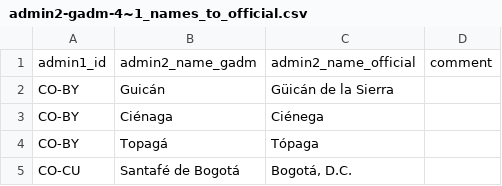
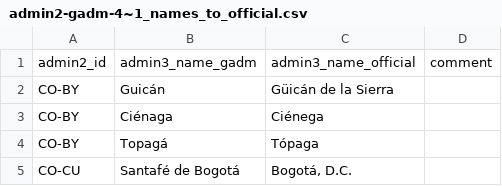
Before and after one commit to chrnolte/openplaces, a CSV file: src/openplaces/recipes/CO/_all/admin/admin2-gadm-4~1_names_to_official.csv, drawn as a sheet; only a part is shown.

Commit message:
Major refactor: transitioning admin levels from 0>1>2>3 to 1>2>3>4

```diff
--- a/src/openplaces/recipes/CO/_all/admin/admin2-gadm-4~1_names_to_official.csv
+++ b/src/openplaces/recipes/CO/_all/admin/admin2-gadm-4~1_names_to_official.csv
@@ -1,2 +1,2 @@
-admin1_id,admin2_name_gadm,admin2_name_official,comment
+admin2_id,admin3_name_gadm,admin3_name_official,comment
 CO-BY,Guicán,Güicán de la Sierra,
```
Also changed, not shown: src/openplaces/recipes/US/FL/_all/parcel/floridagio/2025/US-FL_parcel-floridagio-2025_admin3-crosswalk.csv, src/openplaces/recipes/US/_all/admin/nhgis/2020/US_admin-nhgis-2020_admin3-ids.csv, 39 other files.
